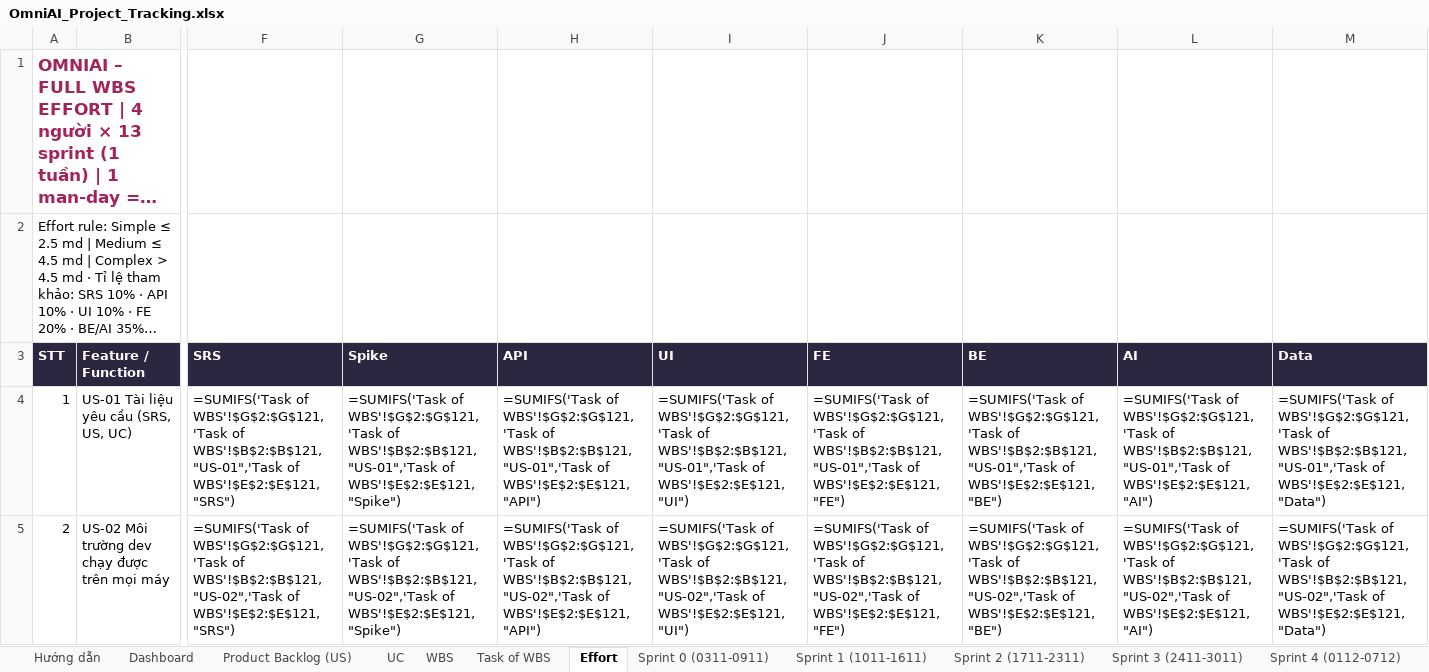
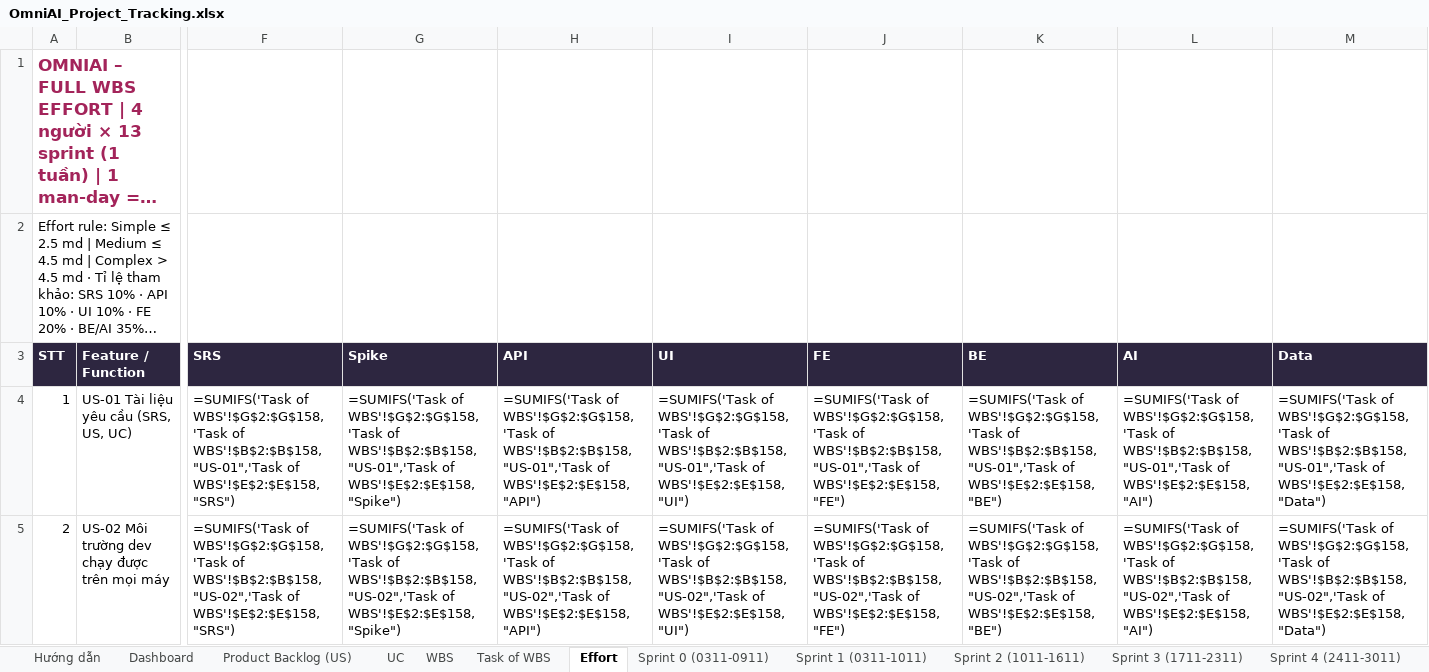
Before and after one commit to FresherTeamOmiAI/OmniAI, an Excel workbook: docs/tracking/OmniAI_Project_Tracking.xlsx, sheet Effort, drawn as a sheet; only a part is shown, gaps mark what is left out; long unchanged cells end in …; values as stored, in another font and other column widths than the file's, no borders; formulas without a stored value are shown as written; the diff covers the shown part only; the diff names each change by its address in the sheet, - before the commit and + after, or states it on an @@ line.

Commit message:
chore(tracking): lập lại kế hoạch sau buổi họp với thầy, thêm trụ E đồng bộ 2 chiều [T-48.1]
- Kênh sàn 100% simulator theo schema thật: US-21 (Shopee, ChienPX) và US-25
  (TikTok Shop, TuTM) kéo về S2, thêm task đọc tài liệu API của cả 2 sàn.
- Hủy US-17, US-18 (Telegram). US-22 về S4, nhận trang consent từ T-18.3.
- Thêm US-47 (dữ liệu sản phẩm thật kèm ảnh, LucVT), US-48 (chuyển hướng),
  T-12.3, T-12.4.
- Trụ E: US-49 đến US-55 cho dữ liệu đi (sản phẩm, giá, tồn kho, khuyến mãi,
  trạng thái đơn) và về (đơn hàng, duyệt sản phẩm, đánh giá). US-33 về S5.
- S2 = 10-16/11, S3-S12 kéo lên 1 tuần, tuần 26/01-01/02/2027 là tuần đệm.
- SRS 1.1, decisions #22 #23 #24, specs và README theo hướng hub omnichannel.
- Excel sinh lại, giữ dữ liệu team đã nhập ở S0-S1.
- generate_tracking.py: in UTF-8 trên console Windows.

```diff
--- a/docs/tracking/OmniAI_Project_Tracking.xlsx (sheet Effort)
+++ b/docs/tracking/OmniAI_Project_Tracking.xlsx (sheet Effort)
-sheet tab: Sprint 1 (1011-1611)
+sheet tab: Sprint 1 (0311-1011)
-sheet tab: Sprint 2 (1711-2311)
+sheet tab: Sprint 2 (1011-1611)
-sheet tab: Sprint 3 (2411-3011)
+sheet tab: Sprint 3 (1711-2311)
-sheet tab: Sprint 4 (0112-0712)
+sheet tab: Sprint 4 (2411-3011)
-F4 (SRS): =SUMIFS('Task of WBS'!$G$2:$G$121,'Task of WBS'!$B$2:$B$121,"US-01",'Task of WBS'!$E$2:$E$121,"SRS")
+F4 (SRS): =SUMIFS('Task of WBS'!$G$2:$G$158,'Task of WBS'!$B$2:$B$158,"US-01",'Task of WBS'!$E$2:$E$158,"SRS")
-G4 (Spike): =SUMIFS('Task of WBS'!$G$2:$G$121,'Task of WBS'!$B$2:$B$121,"US-01",'Task of WBS'!$E$2:$E$121,"Spike")
+G4 (Spike): =SUMIFS('Task of WBS'!$G$2:$G$158,'Task of WBS'!$B$2:$B$158,"US-01",'Task of WBS'!$E$2:$E$158,"Spike")
-H4 (API): =SUMIFS('Task of WBS'!$G$2:$G$121,'Task of WBS'!$B$2:$B$121,"US-01",'Task of WBS'!$E$2:$E$121,"API")
+H4 (API): =SUMIFS('Task of WBS'!$G$2:$G$158,'Task of WBS'!$B$2:$B$158,"US-01",'Task of WBS'!$E$2:$E$158,"API")
-I4 (UI): =SUMIFS('Task of WBS'!$G$2:$G$121,'Task of WBS'!$B$2:$B$121,"US-01",'Task of WBS'!$E$2:$E$121,"UI")
+I4 (UI): =SUMIFS('Task of WBS'!$G$2:$G$158,'Task of WBS'!$B$2:$B$158,"US-01",'Task of WBS'!$E$2:$E$158,"UI")
-J4 (FE): =SUMIFS('Task of WBS'!$G$2:$G$121,'Task of WBS'!$B$2:$B$121,"US-01",'Task of WBS'!$E$2:$E$121,"FE")
+J4 (FE): =SUMIFS('Task of WBS'!$G$2:$G$158,'Task of WBS'!$B$2:$B$158,"US-01",'Task of WBS'!$E$2:$E$158,"FE")
-K4 (BE): =SUMIFS('Task of WBS'!$G$2:$G$121,'Task of WBS'!$B$2:$B$121,"US-01",'Task of WBS'!$E$2:$E$121,"BE")
+K4 (BE): =SUMIFS('Task of WBS'!$G$2:$G$158,'Task of WBS'!$B$2:$B$158,"US-01",'Task of WBS'!$E$2:$E$158,"BE")
-L4 (AI): =SUMIFS('Task of WBS'!$G$2:$G$121,'Task of WBS'!$B$2:$B$121,"US-01",'Task of WBS'!$E$2:$E$121,"AI")
+L4 (AI): =SUMIFS('Task of WBS'!$G$2:$G$158,'Task of WBS'!$B$2:$B$158,"US-01",'Task of WBS'!$E$2:$E$158,"AI")
-M4 (Data): =SUMIFS('Task of WBS'!$G$2:$G$121,'Task of WBS'!$B$2:$B$121,"US-01",'Task of WBS'!$E$2:$E$121,"Data")
+M4 (Data): =SUMIFS('Task of WBS'!$G$2:$G$158,'Task of WBS'!$B$2:$B$158,"US-01",'Task of WBS'!$E$2:$E$158,"Data")
-F5 (SRS): =SUMIFS('Task of WBS'!$G$2:$G$121,'Task of WBS'!$B$2:$B$121,"US-02",'Task of WBS'!$E$2:$E$121,"SRS")
+F5 (SRS): =SUMIFS('Task of WBS'!$G$2:$G$158,'Task of WBS'!$B$2:$B$158,"US-02",'Task of WBS'!$E$2:$E$158,"SRS")
-G5 (Spike): =SUMIFS('Task of WBS'!$G$2:$G$121,'Task of WBS'!$B$2:$B$121,"US-02",'Task of WBS'!$E$2:$E$121,"Spike")
+G5 (Spike): =SUMIFS('Task of WBS'!$G$2:$G$158,'Task of WBS'!$B$2:$B$158,"US-02",'Task of WBS'!$E$2:$E$158,"Spike")
-H5 (API): =SUMIFS('Task of WBS'!$G$2:$G$121,'Task of WBS'!$B$2:$B$121,"US-02",'Task of WBS'!$E$2:$E$121,"API")
+H5 (API): =SUMIFS('Task of WBS'!$G$2:$G$158,'Task of WBS'!$B$2:$B$158,"US-02",'Task of WBS'!$E$2:$E$158,"API")
-I5 (UI): =SUMIFS('Task of WBS'!$G$2:$G$121,'Task of WBS'!$B$2:$B$121,"US-02",'Task of WBS'!$E$2:$E$121,"UI")
+I5 (UI): =SUMIFS('Task of WBS'!$G$2:$G$158,'Task of WBS'!$B$2:$B$158,"US-02",'Task of WBS'!$E$2:$E$158,"UI")
-J5 (FE): =SUMIFS('Task of WBS'!$G$2:$G$121,'Task of WBS'!$B$2:$B$121,"US-02",'Task of WBS'!$E$2:$E$121,"FE")
+J5 (FE): =SUMIFS('Task of WBS'!$G$2:$G$158,'Task of WBS'!$B$2:$B$158,"US-02",'Task of WBS'!$E$2:$E$158,"FE")
-K5 (BE): =SUMIFS('Task of WBS'!$G$2:$G$121,'Task of WBS'!$B$2:$B$121,"US-02",'Task of WBS'!$E$2:$E$121,"BE")
+K5 (BE): =SUMIFS('Task of WBS'!$G$2:$G$158,'Task of WBS'!$B$2:$B$158,"US-02",'Task of WBS'!$E$2:$E$158,"BE")
-L5 (AI): =SUMIFS('Task of WBS'!$G$2:$G$121,'Task of WBS'!$B$2:$B$121,"US-02",'Task of WBS'!$E$2:$E$121,"AI")
+L5 (AI): =SUMIFS('Task of WBS'!$G$2:$G$158,'Task of WBS'!$B$2:$B$158,"US-02",'Task of WBS'!$E$2:$E$158,"AI")
-M5 (Data): =SUMIFS('Task of WBS'!$G$2:$G$121,'Task of WBS'!$B$2:$B$121,"US-02",'Task of WBS'!$E$2:$E$121,"Data")
+M5 (Data): =SUMIFS('Task of WBS'!$G$2:$G$158,'Task of WBS'!$B$2:$B$158,"US-02",'Task of WBS'!$E$2:$E$158,"Data")
```
Also changed, not shown: 10 added rows, 1 removed row, 548 edited cells and row numbers in column A elsewhere in this sheet, sheet Task of WBS, sheet Sprint 6 (0812-1412), sheet Product Backlog (US), sheet Sprint 2 (1011-1611), sheet Sprint 5 (0112-0712), sheet Sprint 8 (2212-2812), 14 more sheets, other sheet tabs, 13 other files.
